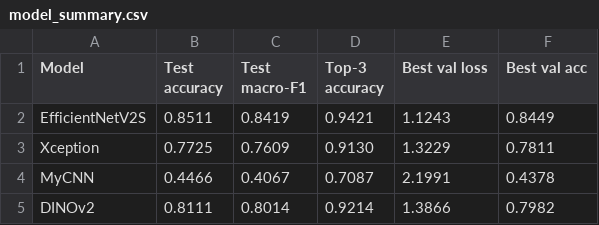
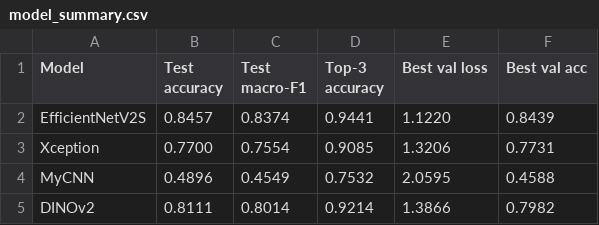
Before and after one commit to LuizaSalum/Deep-Learning-2026-MDSAA, a CSV file: evaluation_assets/model_summary.csv, drawn as a sheet.

```diff
--- a/evaluation_assets/model_summary.csv
+++ b/evaluation_assets/model_summary.csv
@@ -1,5 +1,5 @@
 Model,Test accuracy,Test macro-F1,Top-3 accuracy,Best val loss,Best val acc
-EfficientNetV2S,0.8511,0.8419,0.9421,1.1243,0.8449
-Xception,0.7725,0.7609,0.9130,1.3229,0.7811
-MyCNN,0.4466,0.4067,0.7087,2.1991,0.4378
+EfficientNetV2S,0.8457,0.8374,0.9441,1.1220,0.8439
+Xception,0.7700,0.7554,0.9085,1.3206,0.7731
+MyCNN,0.4896,0.4549,0.7532,2.0595,0.4588
 DINOv2,0.8111,0.8014,0.9214,1.3866,0.7982
```
Also changed, not shown: Metrics/metric_my_cnn.csv, 23 other files.
